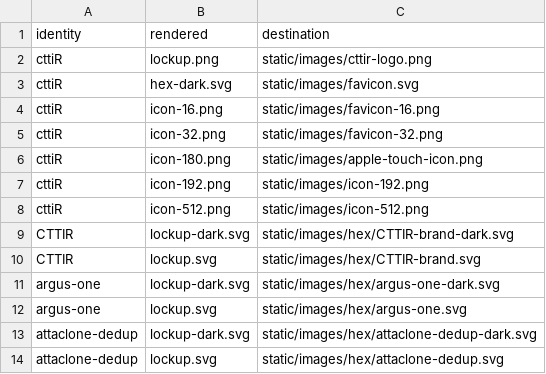
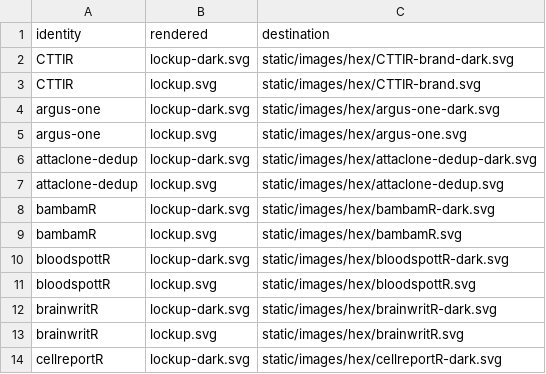
Before and after one commit to CTTIR/website, a CSV file: tools/branding/assets.csv, drawn as a sheet; only a part is shown; the shorter side is filled out with more unchanged rows; the diff names each change by its address in the sheet, - before the commit and + after, or states it on an @@ line.

Commit message:
Use the CTTIR institution branding across the site

```diff
--- a/tools/branding/assets.csv
+++ b/tools/branding/assets.csv
-row 2: cttiR | lockup.png | static/images/cttir-logo.png
-row 3: cttiR | hex-dark.svg | static/images/favicon.svg
-row 4: cttiR | icon-16.png | static/images/favicon-16.png
-row 5: cttiR | icon-32.png | static/images/favicon-32.png
-row 6: cttiR | icon-180.png | static/images/apple-touch-icon.png
-row 7: cttiR | icon-192.png | static/images/icon-192.png
-row 8: cttiR | icon-512.png | static/images/icon-512.png
```
Also changed, not shown: 26 other files.
